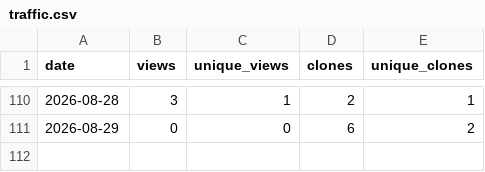
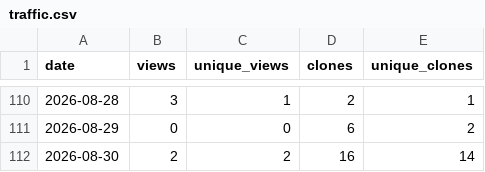
Before and after one commit to ayu5h-raj/quickcsv, a CSV file: traffic/traffic.csv, drawn as a sheet; only a part is shown, gaps mark what is left out.

```diff
--- a/traffic/traffic.csv
+++ b/traffic/traffic.csv
@@ -111 +111,2 @@ date,views,unique_views,clones,unique_clones
 2026-08-29,0,0,6,2
+2026-08-30,2,2,16,14
```
Also changed, not shown: traffic/downloads.csv.
